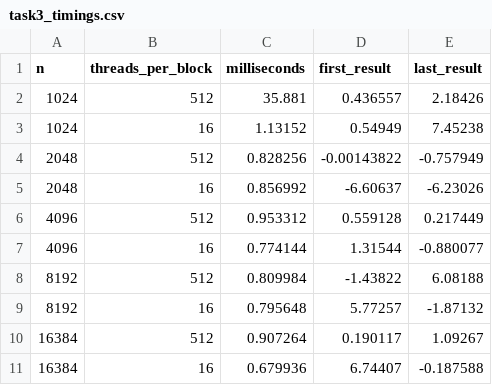
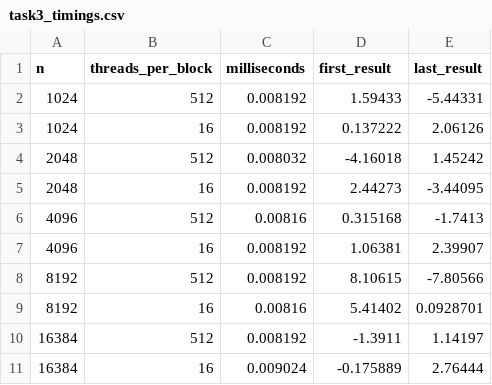
Before and after one commit to 0Snowy0/repo759, a CSV file: HW05/task3_timings.csv, drawn as a sheet; only a part is shown; the diff covers the shown part only.

Commit message:
data

```diff
--- a/HW05/task3_timings.csv
+++ b/HW05/task3_timings.csv
@@ -1,11 +1,11 @@
 n,threads_per_block,milliseconds,first_result,last_result
-1024,512,35.881,0.436557,2.18426
-1024,16,1.13152,0.54949,7.45238
-2048,512,0.828256,-0.00143822,-0.757949
-2048,16,0.856992,-6.60637,-6.23026
-4096,512,0.953312,0.559128,0.217449
-4096,16,0.774144,1.31544,-0.880077
-8192,512,0.809984,-1.43822,6.08188
-8192,16,0.795648,5.77257,-1.87132
-16384,512,0.907264,0.190117,1.09267
-16384,16,0.679936,6.74407,-0.187588
+1024,512,0.008192,1.59433,-5.44331
+1024,16,0.008192,0.137222,2.06126
+2048,512,0.008032,-4.16018,1.45242
+2048,16,0.008192,2.44273,-3.44095
+4096,512,0.00816,0.315168,-1.7413
+4096,16,0.008192,1.06381,2.39907
+8192,512,0.008192,8.10615,-7.80566
+8192,16,0.00816,5.41402,0.0928701
+16384,512,0.008192,-1.3911,1.14197
+16384,16,0.009024,-0.175889,2.76444
```
Also changed, not shown: 90 edited cells elsewhere in this file, 3 other files.
